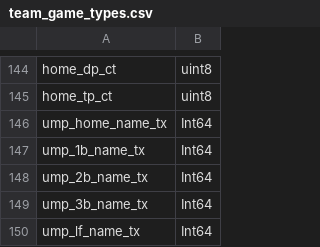
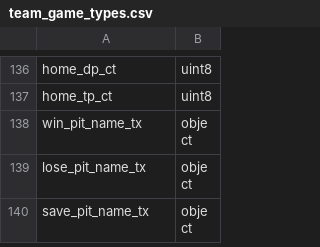
Before and after one commit to sdiehl28/baseball-analytics, a CSV file: data/retrosheet/team_game_types.csv, drawn as a sheet; only a part is shown, gaps mark what is left out; the shorter side is filled out with more unchanged rows; the diff covers the shown part only; the diff names each change by its address in the sheet, - before the commit and + after, or states it on an @@ line.

Commit message:
drop retrosheet columns > 95% missing

```diff
--- a/data/retrosheet/team_game_types.csv
+++ b/data/retrosheet/team_game_types.csv
-row 146: ump_home_name_tx | Int64
-row 147: ump_1b_name_tx | Int64
-row 148: ump_2b_name_tx | Int64
-row 149: ump_3b_name_tx | Int64
-row 150: ump_lf_name_tx | Int64
```
Also changed, not shown: 15 removed rows elsewhere in this file, data/retrosheet/player_game_types.csv, 6 other files.
